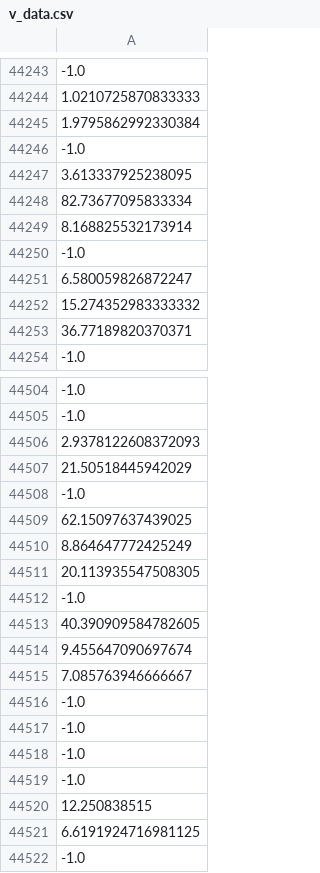
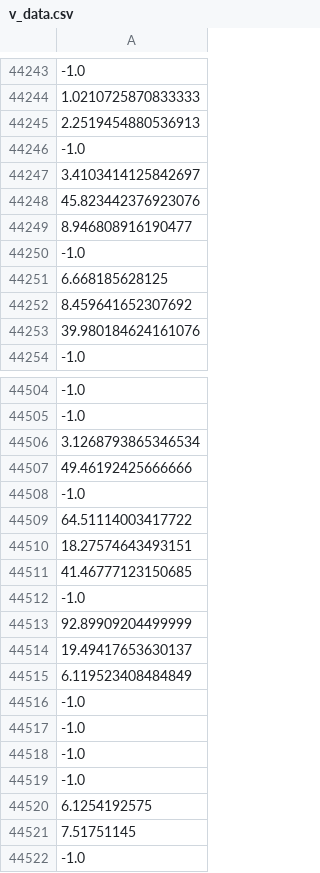
Before and after one commit to osj05081/project7, a CSV file: data/v_data.csv, drawn as a sheet; only a part is shown, gaps mark what is left out; the diff covers the shown part only; the diff names each change by its address in the sheet, - before the commit and + after, or states it on an @@ line.

```diff
--- a/data/v_data.csv
+++ b/data/v_data.csv
-A44245: 1.9795862992330384
+A44245: 2.2519454880536913
-A44247: 3.613337925238095
+A44247: 3.4103414125842697
-A44248: 82.73677095833334
+A44248: 45.823442376923076
-A44249: 8.168825532173914
+A44249: 8.946808916190477
-A44251: 6.580059826872247
+A44251: 6.668185628125
-A44252: 15.274352983333332
+A44252: 8.459641652307692
-A44253: 36.77189820370371
+A44253: 39.980184624161076
-A44506: 2.9378122608372093
+A44506: 3.1268793865346534
-A44507: 21.50518445942029
+A44507: 49.46192425666666
-A44509: 62.15097637439025
+A44509: 64.51114003417722
-A44510: 8.864647772425249
+A44510: 18.27574643493151
-A44511: 20.113935547508305
+A44511: 41.46777123150685
-A44513: 40.390909584782605
+A44513: 92.89909204499999
-A44514: 9.455647090697674
+A44514: 19.49417653630137
-A44515: 7.085763946666667
+A44515: 6.119523408484849
-A44520: 12.250838515
+A44520: 6.1254192575
-A44521: 6.6191924716981125
+A44521: 7.51751145
```
Also changed, not shown: 79 edited cells elsewhere in this file.
